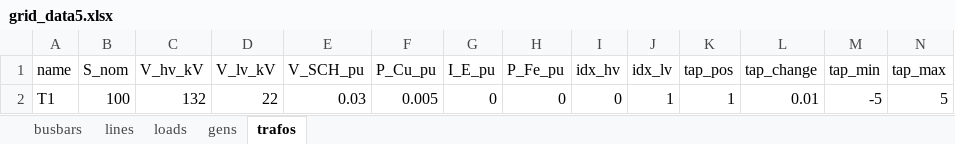
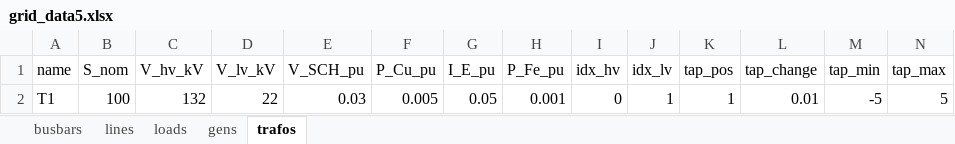
Before and after one commit to emelf/simplepower, an Excel workbook: simplepower/models/grid_data5.xlsx, sheet trafos, drawn as a sheet; values as stored, in another font and other column widths than the file's, no borders; the diff names each change by its address in the sheet, - before the commit and + after, or states it on an @@ line.

Commit message:
Fixed trafo model to be good enough

```diff
--- a/simplepower/models/grid_data5.xlsx (sheet trafos)
+++ b/simplepower/models/grid_data5.xlsx (sheet trafos)
-G2 (I_E_pu): 0
+G2 (I_E_pu): 0.05
-H2 (P_Fe_pu): 0
+H2 (P_Fe_pu): 0.001
```
Also changed, not shown: 7 other files.
